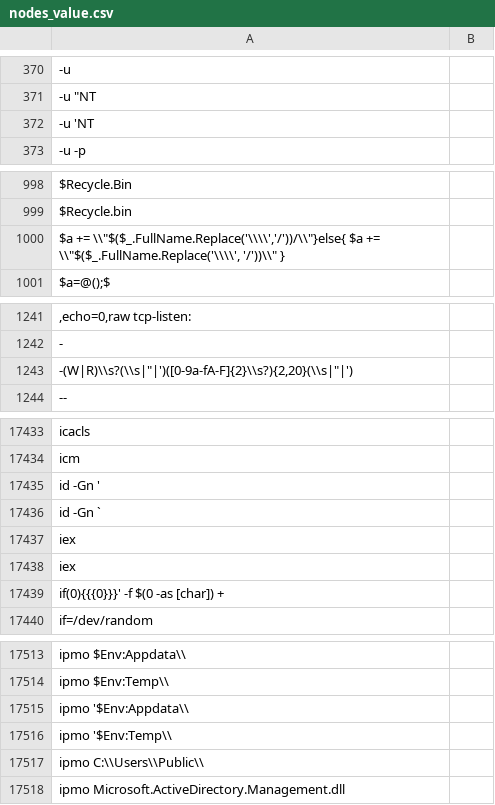
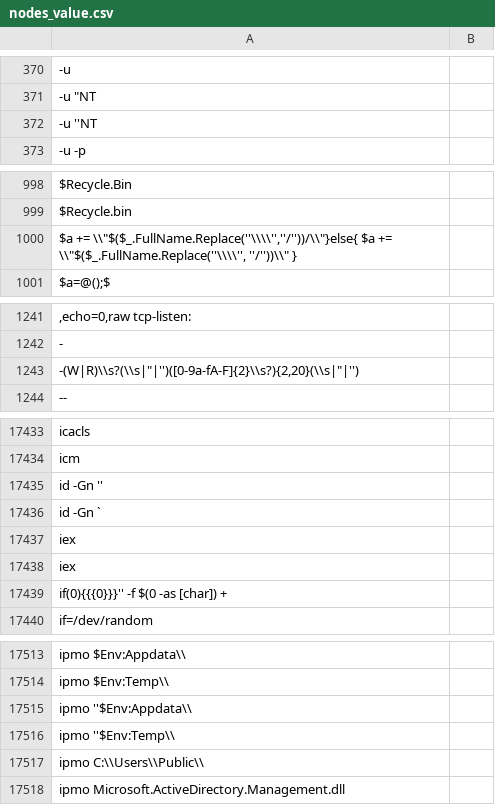
Before and after one commit to will5845-sys/Detection-Engineering, a CSV file: nodes_value.csv, drawn as a sheet; only a part is shown, gaps mark what is left out; the diff covers the shown part only.

```diff
--- a/nodes_value.csv
+++ b/nodes_value.csv
@@ -371,3 +371,3 @@
 " -u ""NT",""
-" -u 'NT",""
+" -u ''NT",""
 " -u -p ",""
@@ -999,3 +999,3 @@
 "$Recycle.bin",""
-"$a +=  \\""$($_.FullName.Replace('\\\\','/'))/\\""}else{  $a += \\""$($_.FullName.Replace('\\\\', '/'))\\"" }",""
+"$a +=  \\""$($_.FullName.Replace(''\\\\'',''/''))/\\""}else{  $a += \\""$($_.FullName.Replace(''\\\\'', ''/''))\\"" }",""
 "$a=@();$",""
@@ -1242,3 +1242,3 @@
 "-",""
-"-(W|R)\\s?(\\s|""|')([0-9a-fA-F]{2}\\s?){2,20}(\\s|""|')",""
+"-(W|R)\\s?(\\s|""|'')([0-9a-fA-F]{2}\\s?){2,20}(\\s|""|'')",""
 "-- ",""
@@ -17434,3 +17434,3 @@
 "icm ",""
-"id -Gn '",""
+"id -Gn ''",""
 "id -Gn `",""
@@ -17438,3 +17438,3 @@
 "iex ",""
-"if(0){{{0}}}' -f $(0 -as [char]) +",""
+"if(0){{{0}}}'' -f $(0 -as [char]) +",""
 "if=/dev/random",""
@@ -17514,4 +17514,4 @@
 "ipmo $Env:Temp\\",""
-"ipmo '$Env:Appdata\\",""
-"ipmo '$Env:Temp\\",""
+"ipmo ''$Env:Appdata\\",""
+"ipmo ''$Env:Temp\\",""
 "ipmo C:\\Users\\Public\\",""
```
Also changed, not shown: 75 edited cells elsewhere in this file.
